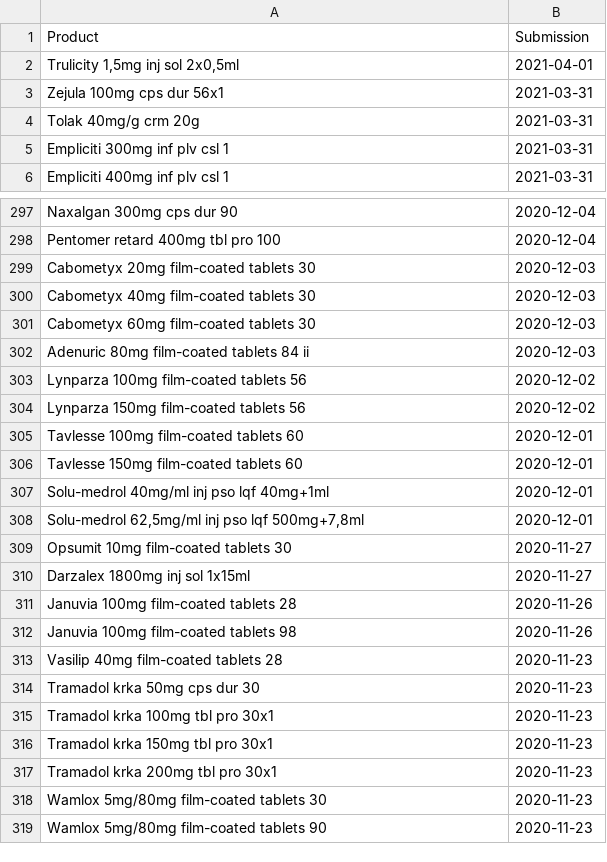
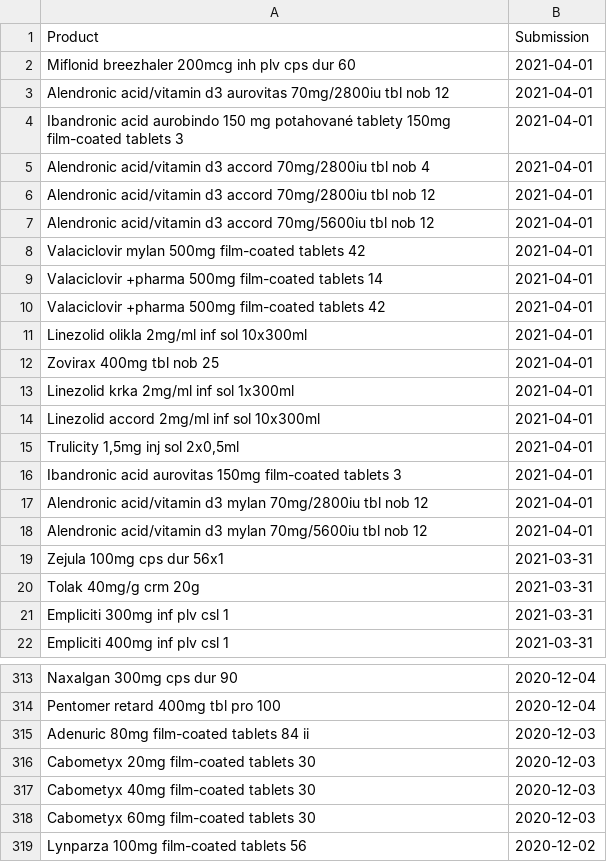
Before and after one commit to fairandaffordable/fairandaffordable.github.io, a CSV file: _data/sukl_gyogyszerek.csv, drawn as a sheet; only a part is shown, gaps mark what is left out; the shorter side is filled out with more unchanged rows; the diff covers the shown part only.

```diff
--- a/_data/sukl_gyogyszerek.csv
+++ b/_data/sukl_gyogyszerek.csv
@@ -1,3 +1,19 @@
 "Product","Submission"
+"Miflonid breezhaler 200mcg inh plv cps dur 60",2021-04-01
+"Alendronic acid/vitamin d3 aurovitas 70mg/2800iu tbl nob 12",2021-04-01
+"Ibandronic acid aurobindo 150 mg potahované tablety 150mg film-coated tablets 3",2021-04-01
+"Alendronic acid/vitamin d3 accord 70mg/2800iu tbl nob 4",2021-04-01
+"Alendronic acid/vitamin d3 accord 70mg/2800iu tbl nob 12",2021-04-01
+"Alendronic acid/vitamin d3 accord 70mg/5600iu tbl nob 12",2021-04-01
+"Valaciclovir mylan 500mg film-coated tablets 42",2021-04-01
+"Valaciclovir +pharma 500mg film-coated tablets 14",2021-04-01
+"Valaciclovir +pharma 500mg film-coated tablets 42",2021-04-01
+"Linezolid olikla 2mg/ml inf sol 10x300ml",2021-04-01
+"Zovirax 400mg tbl nob 25",2021-04-01
+"Linezolid krka 2mg/ml inf sol 1x300ml",2021-04-01
+"Linezolid accord 2mg/ml inf sol 10x300ml",2021-04-01
 "Trulicity 1,5mg inj sol 2x0,5ml",2021-04-01
+"Ibandronic acid aurovitas 150mg film-coated tablets 3",2021-04-01
+"Alendronic acid/vitamin d3 mylan 70mg/2800iu tbl nob 12",2021-04-01
+"Alendronic acid/vitamin d3 mylan 70mg/5600iu tbl nob 12",2021-04-01
 "Zejula 100mg cps dur 56x1",2021-03-31
@@ -298,2 +314,3 @@
 "Pentomer retard 400mg tbl pro 100",2020-12-04
+"Adenuric 80mg film-coated tablets 84 ii",2020-12-03
 "Cabometyx 20mg film-coated tablets 30",2020-12-03
@@ -301,3 +318,2 @@
 "Cabometyx 60mg film-coated tablets 30",2020-12-03
-"Adenuric 80mg film-coated tablets 84 ii",2020-12-03
 "Lynparza 100mg film-coated tablets 56",2020-12-02
```
Also changed, not shown: 4 moved rows elsewhere in this file, _data/neak_gyogyszerek.csv.
